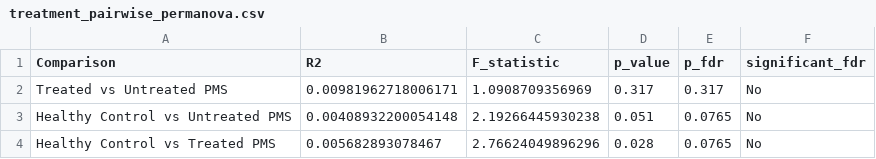
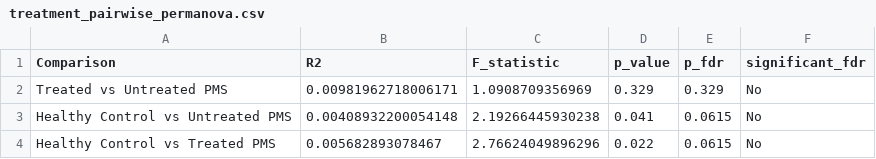
Before and after one commit to angela-yang349/MICB475_25W2_Team14, a CSV file: LabNotebook/Chap4/treatment_pairwise_permanova.csv, drawn as a sheet.

Commit message:
fixed aim1 PERMANOVA results

```diff
--- a/LabNotebook/Chap4/treatment_pairwise_permanova.csv
+++ b/LabNotebook/Chap4/treatment_pairwise_permanova.csv
@@ -1,4 +1,4 @@
 "Comparison","R2","F_statistic","p_value","p_fdr","significant_fdr"
-"Treated vs Untreated PMS",0.00981962718006171,1.0908709356969,0.317,0.317,"No"
-"Healthy Control vs Untreated PMS",0.00408932200054148,2.19266445930238,0.051,0.0765,"No"
-"Healthy Control vs Treated PMS",0.005682893078467,2.76624049896296,0.028,0.0765,"No"
+"Treated vs Untreated PMS",0.00981962718006171,1.0908709356969,0.329,0.329,"No"
+"Healthy Control vs Untreated PMS",0.00408932200054148,2.19266445930238,0.041,0.0615,"No"
+"Healthy Control vs Treated PMS",0.005682893078467,2.76624049896296,0.022,0.0615,"No"
```
Also changed, not shown: 3 other files.
